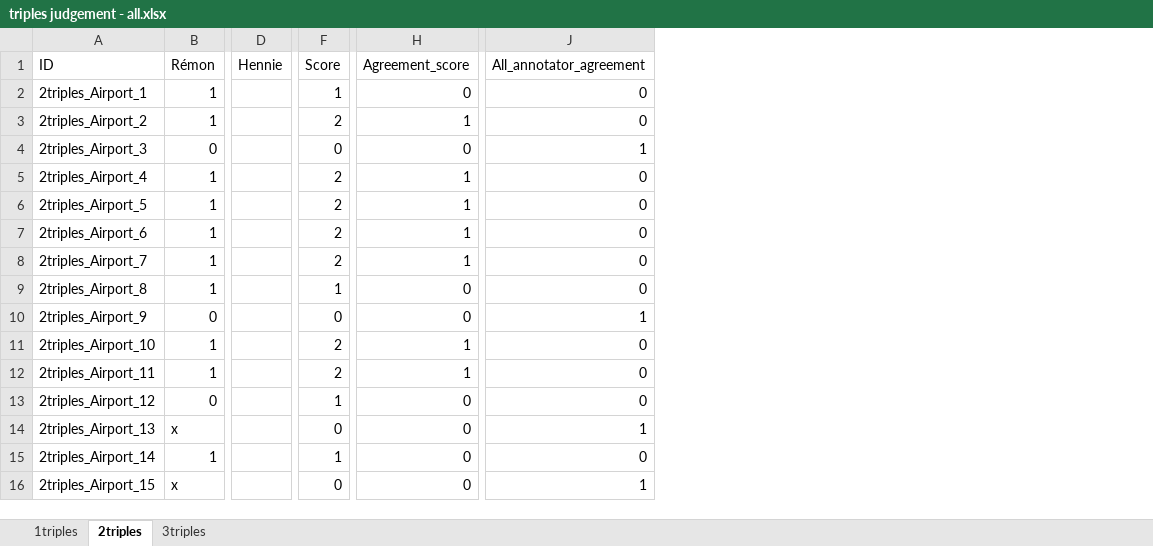
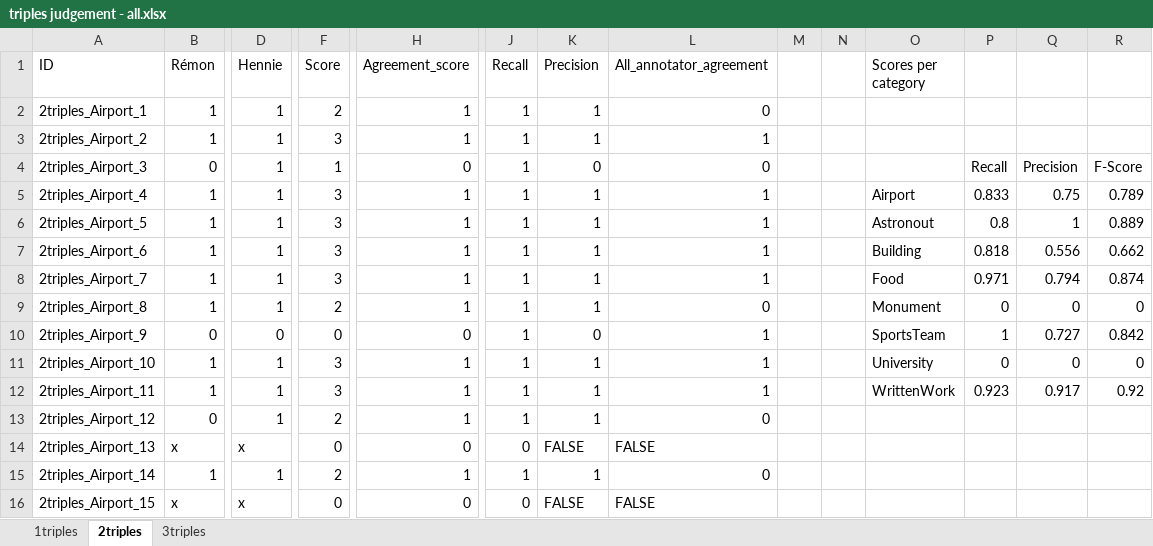
Before and after one commit to DaphneGroot/SemanticWebTechnology, an Excel workbook: triples judgement - all.xlsx, sheet 2triples, drawn as a sheet; only a part is shown, gaps mark what is left out; values as stored, in another font and other column widths than the file's, no cell formats; addresses are those after the commit; the diff covers the shown part only; the diff names each change by its address in the sheet, - before the commit and + after, or states it on an @@ line.

```diff
--- a/triples judgement - all.xlsx (sheet 2triples)
+++ b/triples judgement - all.xlsx (sheet 2triples)
+column J (Recall), rows 2-16: 1 | 1 | 1 | 1 | 1 | 1 | 1 | 1 | 1 | 1 | 1 | 1 | 0 | 1 | 0
+column K (Precision), rows 2-16: 1 | 1 | 0 | 1 | 1 | 1 | 1 | 1 | 0 | 1 | 1 | 1 | FALSE | 1 | FALSE
+column M, empty
+column N, empty
+column O (Scores per category), rows 5-12: Airport | Astronout | Building | Food | Monument | SportsTeam | University | WrittenWork
+column P, rows 4-12: Recall | 0.833 | 0.8 | 0.818 | 0.971 | 0 | 1 | 0 | 0.923
+column Q, rows 4-12: Precision | 0.75 | 1 | 0.556 | 0.794 | 0 | 0.727 | 0 | 0.917
+column R, rows 4-12: F-Score | 0.789 | 0.889 | 0.662 | 0.874 | 0 | 0.842 | 0 | 0.92
-D2:D9 (Hennie): (empty)
+D2:D9 (Hennie): 1
-F2 (Score): 1
+F2 (Score): 2
-H2 (Agreement_score): 0
+H2 (Agreement_score): 1
-F3 (Score): 2
+F3 (Score): 3
-L3 (All_annotator_agreement): 0
+L3 (All_annotator_agreement): 1
-F4 (Score): 0
+F4 (Score): 1
-L4 (All_annotator_agreement): 1
+L4 (All_annotator_agreement): 0
-F5:F8 (Score): 2
+F5:F8 (Score): 3
-L5:L8 (All_annotator_agreement): 0
+L5:L8 (All_annotator_agreement): 1
-F9 (Score): 1
+F9 (Score): 2
-H9 (Agreement_score): 0
+H9 (Agreement_score): 1
-D10 (Hennie): (empty)
+D10 (Hennie): 0
-D11:D13 (Hennie): (empty)
+D11:D13 (Hennie): 1
-F11:F12 (Score): 2
+F11:F12 (Score): 3
-L11:L12 (All_annotator_agreement): 0
+L11:L12 (All_annotator_agreement): 1
-F13 (Score): 1
+F13 (Score): 2
-H13 (Agreement_score): 0
+H13 (Agreement_score): 1
-D14 (Hennie): (empty)
+D14 (Hennie): x
-L14 (All_annotator_agreement): 1
+L14 (All_annotator_agreement): FALSE
-D15 (Hennie): (empty)
+D15 (Hennie): 1
-F15 (Score): 1
+F15 (Score): 2
-H15 (Agreement_score): 0
+H15 (Agreement_score): 1
-D16 (Hennie): (empty)
+D16 (Hennie): x
-L16 (All_annotator_agreement): 1
+L16 (All_annotator_agreement): FALSE
```
Also changed, not shown: 325 edited cells elsewhere in this sheet, sheet 1triples, sheet 3triples, cell formats, formulas that keep their value, triples judgement - remon.xlsx.
